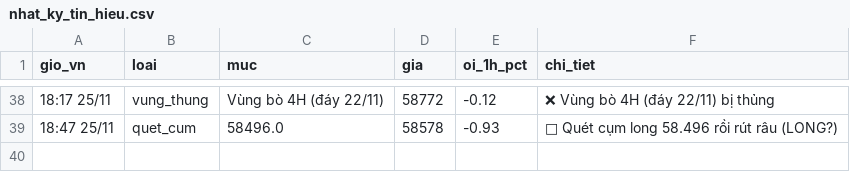
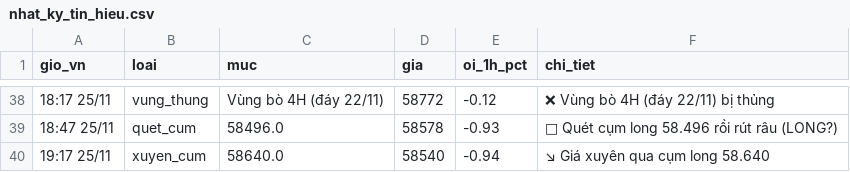
Before and after one commit to ngocdung210482-cloud/hop-signal, a CSV file: nhat_ky_tin_hieu.csv, drawn as a sheet; only a part is shown, gaps mark what is left out; the diff names each change by its address in the sheet, - before the commit and + after, or states it on an @@ line.

Commit message:
nhật ký bot quét thanh lý

```diff
--- a/nhat_ky_tin_hieu.csv
+++ b/nhat_ky_tin_hieu.csv
+row 40: 19:17 25/11 | xuyen_cum | 58640.0 | 58540 | -0.94 | ↘ Giá xuyên qua cụm long 58.640
```
